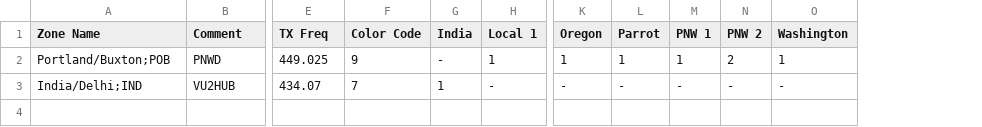
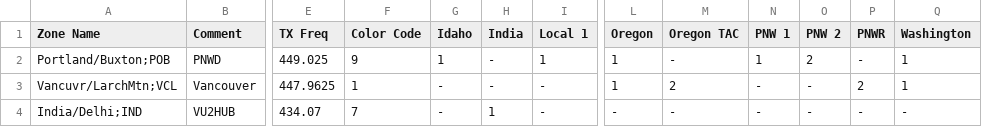
Before and after one commit to hillsboro/example-codeplug, a CSV file: input/default/k7abd/Digital-Repeaters__Misc.csv, drawn as a sheet; only a part is shown, gaps mark what is left out; removed rows and columns are numbered as before the commit, all else as after; rows hold the shown columns only; the diff names each change by its address in the sheet, - before the commit and + after, or states it on an @@ line.

Commit message:
removed Parrot to fix build

```diff
--- a/input/default/k7abd/Digital-Repeaters__Misc.csv
+++ b/input/default/k7abd/Digital-Repeaters__Misc.csv
+column G (Idaho), row 2: 1; row 4: -
-column L (Parrot), rows 2-3: 1 | -
+column M (Oregon TAC), row 2: -; row 4: -
+column P (PNWR), row 2: -; row 4: -
+row 3: Vancuvr/LarchMtn;VCL | Vancouver | 447.9625 | 1 | - | - | - | 1 | 2 | - | - | 2 | 1
```
Also changed, not shown: 2 other files.
